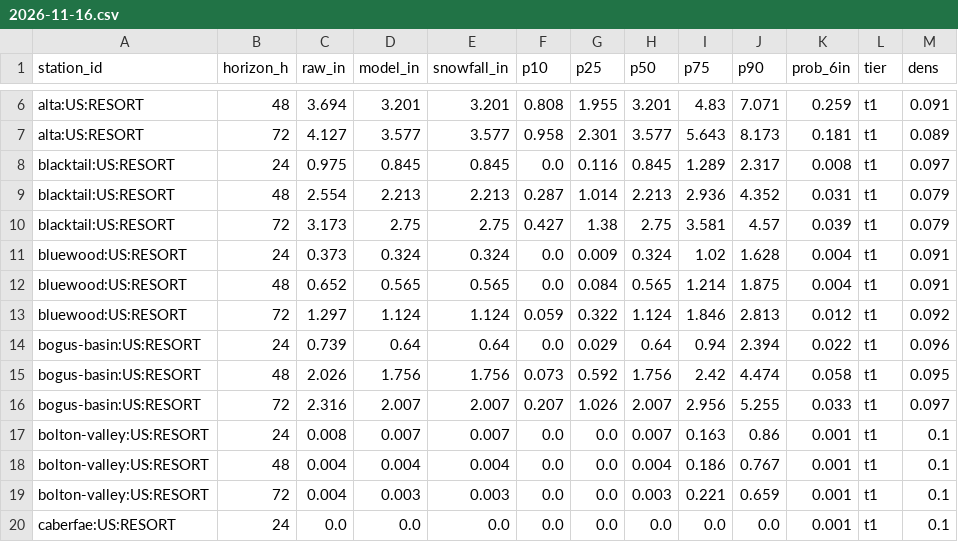
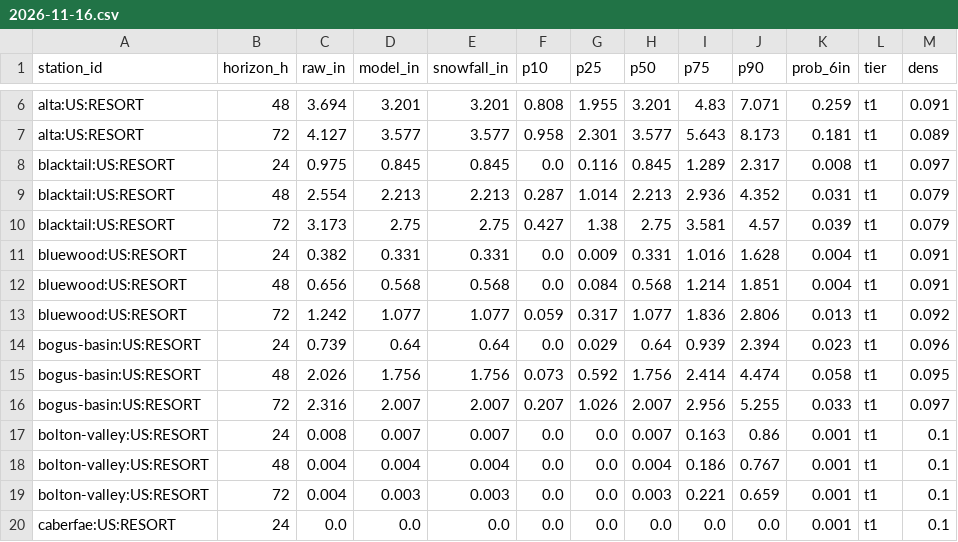
Before and after one commit to andrewnakas/open-powder-ml, a CSV file: history/resorts-na/2026-11-16.csv, drawn as a sheet; only a part is shown, gaps mark what is left out; the diff covers the shown part only.

```diff
--- a/history/resorts-na/2026-11-16.csv
+++ b/history/resorts-na/2026-11-16.csv
@@ -10,7 +10,7 @@ blacktail:US:RESORT,48,2.554,2.213,2.213,0.287,1.014,2.213,2.936,4.352,0.031,t1,
 blacktail:US:RESORT,72,3.173,2.75,2.75,0.427,1.38,2.75,3.581,4.57,0.039,t1,0.079
-bluewood:US:RESORT,24,0.373,0.324,0.324,0.0,0.009,0.324,1.02,1.628,0.004,t1,0.091
-bluewood:US:RESORT,48,0.652,0.565,0.565,0.0,0.084,0.565,1.214,1.875,0.004,t1,0.091
-bluewood:US:RESORT,72,1.297,1.124,1.124,0.059,0.322,1.124,1.846,2.813,0.012,t1,0.092
-bogus-basin:US:RESORT,24,0.739,0.64,0.64,0.0,0.029,0.64,0.94,2.394,0.022,t1,0.096
-bogus-basin:US:RESORT,48,2.026,1.756,1.756,0.073,0.592,1.756,2.42,4.474,0.058,t1,0.095
+bluewood:US:RESORT,24,0.382,0.331,0.331,0.0,0.009,0.331,1.016,1.628,0.004,t1,0.091
+bluewood:US:RESORT,48,0.656,0.568,0.568,0.0,0.084,0.568,1.214,1.851,0.004,t1,0.091
+bluewood:US:RESORT,72,1.242,1.077,1.077,0.059,0.317,1.077,1.836,2.806,0.013,t1,0.092
+bogus-basin:US:RESORT,24,0.739,0.64,0.64,0.0,0.029,0.64,0.939,2.394,0.023,t1,0.096
+bogus-basin:US:RESORT,48,2.026,1.756,1.756,0.073,0.592,1.756,2.414,4.474,0.058,t1,0.095
 bogus-basin:US:RESORT,72,2.316,2.007,2.007,0.207,1.026,2.007,2.956,5.255,0.033,t1,0.097
```
Also changed, not shown: 59 edited cells elsewhere in this file, history/alps/2026-11-17.csv, 10 other files.
